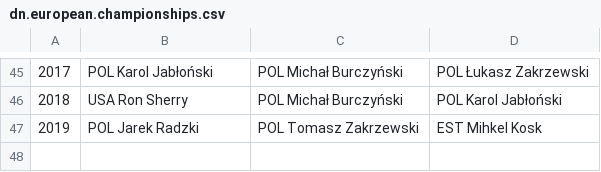
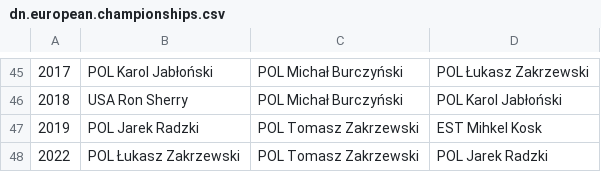
Before and after one commit to iworks/sailing-results, a CSV file: dn/dn.european.championships.csv, drawn as a sheet; only a part is shown, gaps mark what is left out; the diff names each change by its address in the sheet, - before the commit and + after, or states it on an @@ line.

Commit message:
DN EC 2022

```diff
--- a/dn/dn.european.championships.csv
+++ b/dn/dn.european.championships.csv
+row 48: 2022 | POL Łukasz Zakrzewski | POL Tomasz Zakrzewski | POL Jarek Radzki
```
